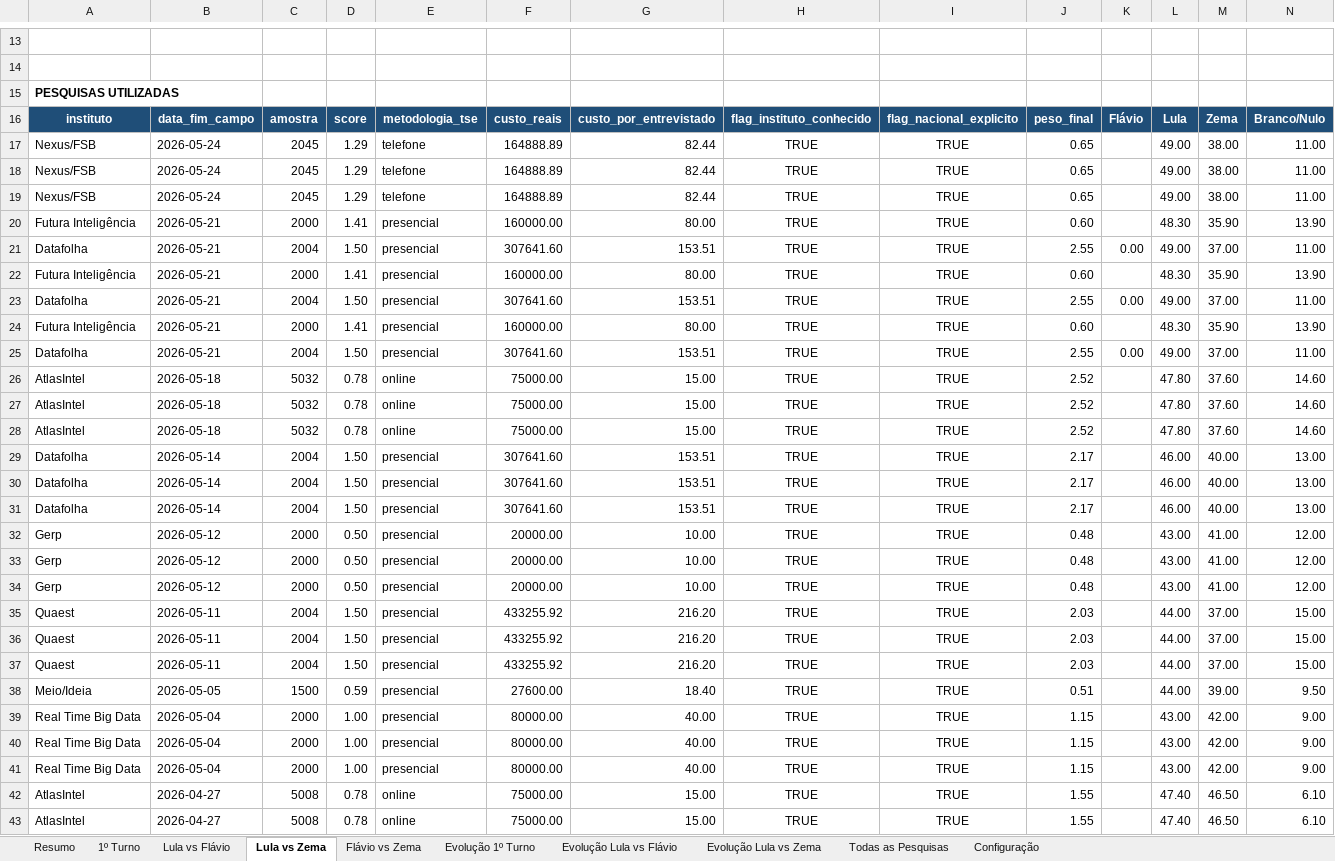
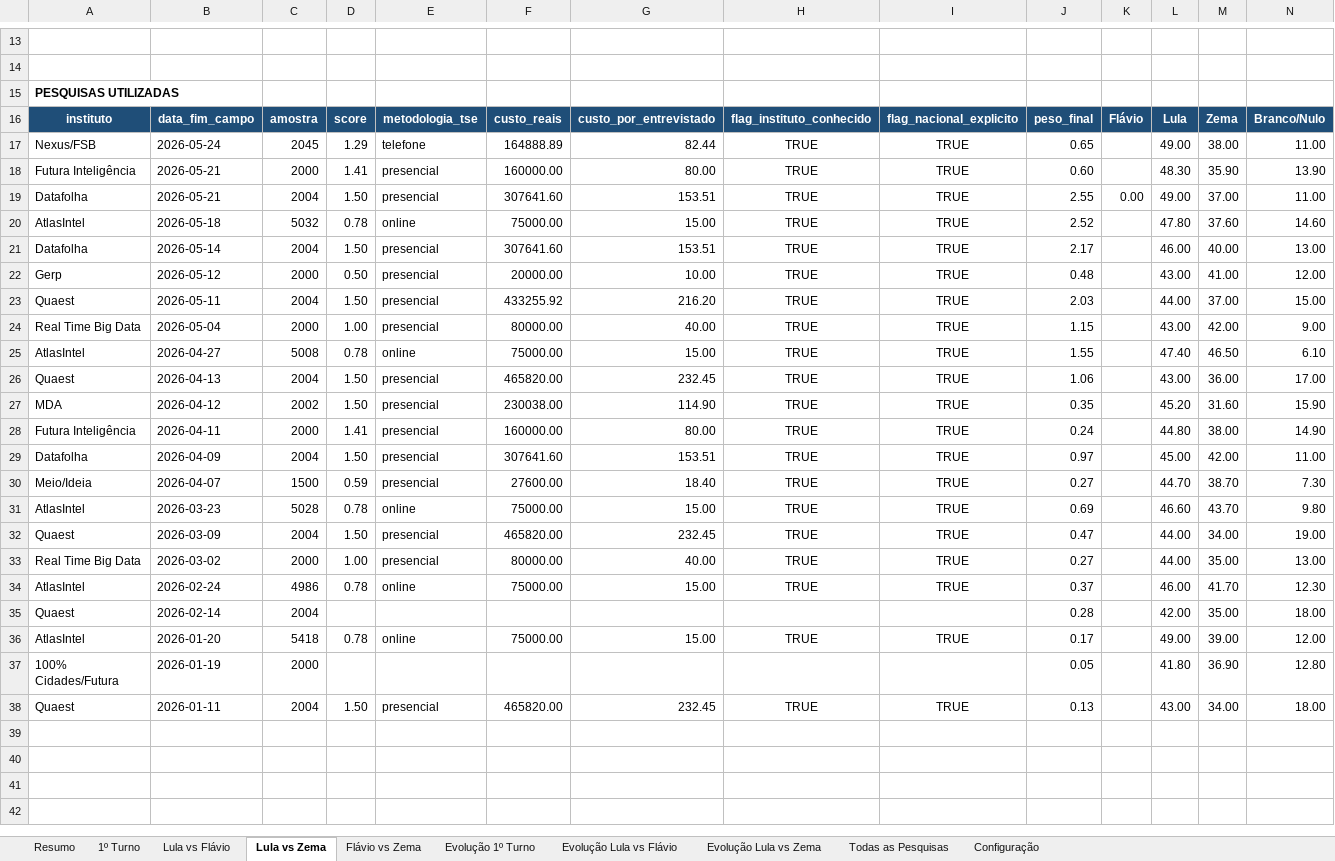
Before and after one commit to anac82/agregador-pesquisas, an Excel workbook: output/agregador_pesquisas.xlsx, sheet Lula vs Zema, drawn as a sheet; only a part is shown, gaps mark what is left out; the shorter side is filled out with more unchanged rows; values as stored, in another font and other column widths than the file's, no borders; rows hold the shown columns only; the diff covers the shown part only; the diff names each change by its address in the sheet, - before the commit and + after, or states it on an @@ line.

```diff
--- a/output/agregador_pesquisas.xlsx (sheet Lula vs Zema)
+++ b/output/agregador_pesquisas.xlsx (sheet Lula vs Zema)
-row 18: Nexus/FSB | 2026-05-24 | 2045 | 1.29 | telefone | 164888.89 | 82.44 | TRUE | TRUE | 0.65 |  | 49.00 | 38.00 | 11.00
-row 19: Nexus/FSB | 2026-05-24 | 2045 | 1.29 | telefone | 164888.89 | 82.44 | TRUE | TRUE | 0.65 |  | 49.00 | 38.00 | 11.00
-row 20: Futura Inteligência | 2026-05-21 | 2000 | 1.41 | presencial | 160000.00 | 80.00 | TRUE | TRUE | 0.60 |  | 48.30 | 35.90 | 13.90
-row 21: Datafolha | 2026-05-21 | 2004 | 1.50 | presencial | 307641.60 | 153.51 | TRUE | TRUE | 2.55 | 0.00 | 49.00 | 37.00 | 11.00
-row 22: Futura Inteligência | 2026-05-21 | 2000 | 1.41 | presencial | 160000.00 | 80.00 | TRUE | TRUE | 0.60 |  | 48.30 | 35.90 | 13.90
-row 23: Datafolha | 2026-05-21 | 2004 | 1.50 | presencial | 307641.60 | 153.51 | TRUE | TRUE | 2.55 | 0.00 | 49.00 | 37.00 | 11.00
-row 27: AtlasIntel | 2026-05-18 | 5032 | 0.78 | online | 75000.00 | 15.00 | TRUE | TRUE | 2.52 |  | 47.80 | 37.60 | 14.60
-row 28: AtlasIntel | 2026-05-18 | 5032 | 0.78 | online | 75000.00 | 15.00 | TRUE | TRUE | 2.52 |  | 47.80 | 37.60 | 14.60
-row 29: Datafolha | 2026-05-14 | 2004 | 1.50 | presencial | 307641.60 | 153.51 | TRUE | TRUE | 2.17 |  | 46.00 | 40.00 | 13.00
-row 30: Datafolha | 2026-05-14 | 2004 | 1.50 | presencial | 307641.60 | 153.51 | TRUE | TRUE | 2.17 |  | 46.00 | 40.00 | 13.00
-row 33: Gerp | 2026-05-12 | 2000 | 0.50 | presencial | 20000.00 | 10.00 | TRUE | TRUE | 0.48 |  | 43.00 | 41.00 | 12.00
-row 34: Gerp | 2026-05-12 | 2000 | 0.50 | presencial | 20000.00 | 10.00 | TRUE | TRUE | 0.48 |  | 43.00 | 41.00 | 12.00
-row 36: Quaest | 2026-05-11 | 2004 | 1.50 | presencial | 433255.92 | 216.20 | TRUE | TRUE | 2.03 |  | 44.00 | 37.00 | 15.00
-row 37: Quaest | 2026-05-11 | 2004 | 1.50 | presencial | 433255.92 | 216.20 | TRUE | TRUE | 2.03 |  | 44.00 | 37.00 | 15.00
-row 38: Meio/Ideia | 2026-05-05 | 1500 | 0.59 | presencial | 27600.00 | 18.40 | TRUE | TRUE | 0.51 |  | 44.00 | 39.00 | 9.50
-row 39: Real Time Big Data | 2026-05-04 | 2000 | 1.00 | presencial | 80000.00 | 40.00 | TRUE | TRUE | 1.15 |  | 43.00 | 42.00 | 9.00
-row 40: Real Time Big Data | 2026-05-04 | 2000 | 1.00 | presencial | 80000.00 | 40.00 | TRUE | TRUE | 1.15 |  | 43.00 | 42.00 | 9.00
-row 43: AtlasIntel | 2026-04-27 | 5008 | 0.78 | online | 75000.00 | 15.00 | TRUE | TRUE | 1.55 |  | 47.40 | 46.50 | 6.10
```
Also changed, not shown: 31 removed rows and 5 edited cells elsewhere in this sheet, sheet Todas as Pesquisas, sheet 1º Turno, sheet Lula vs Flávio, sheet Evolução 1º Turno, sheet Evolução Lula vs Flávio, sheet Evolução Lula vs Zema, 1 more sheet, 3 other files.
